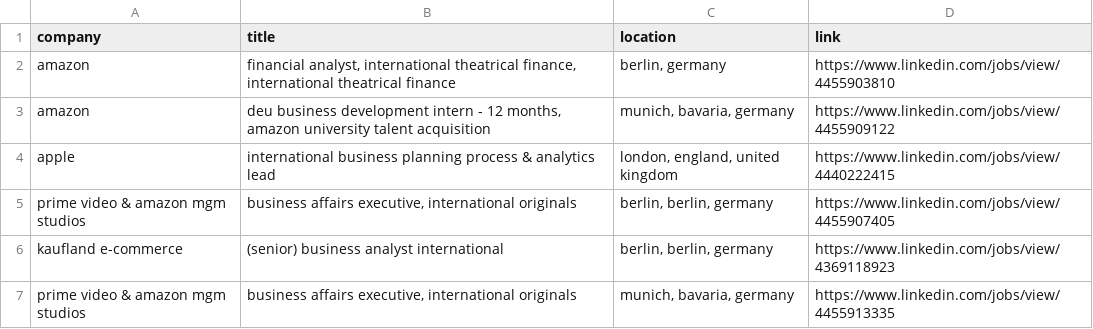
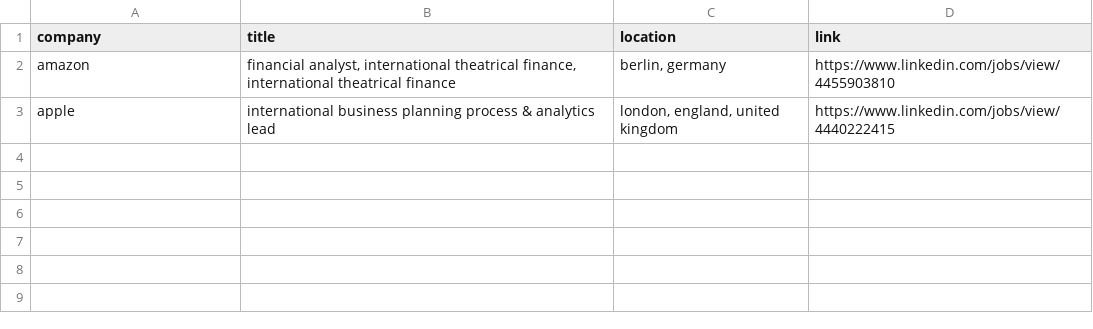
Before and after one commit to LorenzoLaCorte/internship-scraper, a CSV file: output/output-business/filtered_results.csv, drawn as a sheet; the diff names each change by its address in the sheet, - before the commit and + after, or states it on an @@ line.

```diff
--- a/output/output-business/filtered_results.csv
+++ b/output/output-business/filtered_results.csv
-row 3: amazon | deu business development intern - 12 months, amazon university talent acquisition | munich, bavaria, germany | https://www.linkedin.com/jobs/view/4455909122
-row 5: prime video & amazon mgm studios | business affairs executive, international originals | berlin, berlin, germany | https://www.linkedin.com/jobs/view/4455907405
-row 6: kaufland e-commerce | (senior) business analyst international | berlin, berlin, germany | https://www.linkedin.com/jobs/view/4369118923
-row 7: prime video & amazon mgm studios | business affairs executive, international originals | munich, bavaria, germany | https://www.linkedin.com/jobs/view/4455913335
```
Also changed, not shown: 2 other files.
